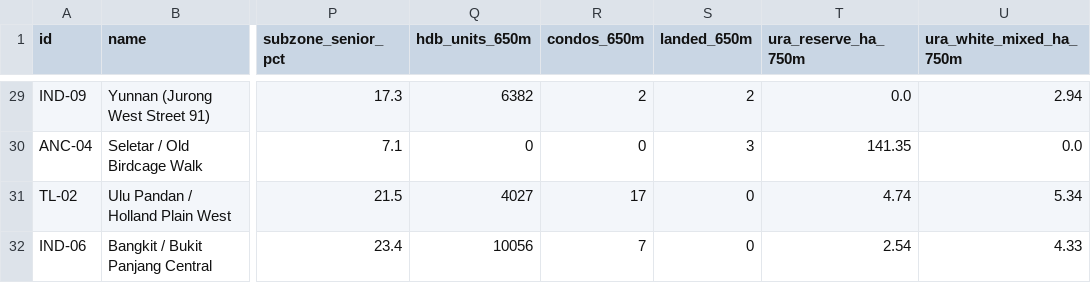
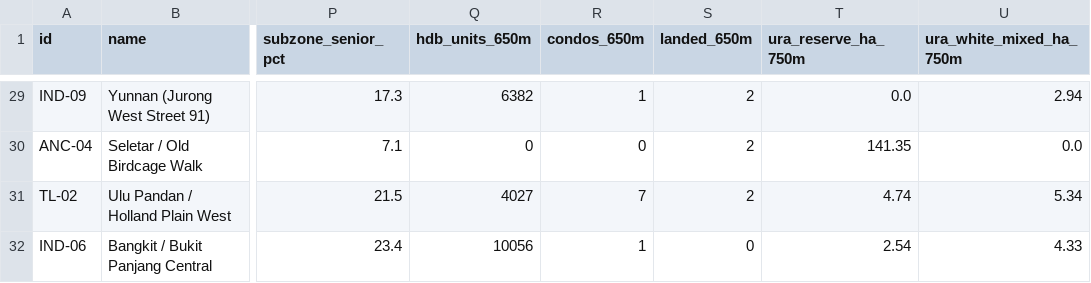
Before and after one commit to lauyeehow1986-hub/train_triangulator, a CSV file: triangulated_future_mrt_stations.csv, drawn as a sheet; only a part is shown, gaps mark what is left out; the diff covers the shown part only; the diff names each change by its address in the sheet, - before the commit and + after, or states it on an @@ line.

```diff
--- a/triangulated_future_mrt_stations.csv
+++ b/triangulated_future_mrt_stations.csv
-R29 (condos_650m): 2
+R29 (condos_650m): 1
-S30 (landed_650m): 3
+S30 (landed_650m): 2
-R31 (condos_650m): 17
+R31 (condos_650m): 7
-S31 (landed_650m): 0
+S31 (landed_650m): 2
-R32 (condos_650m): 7
+R32 (condos_650m): 1
```
Also changed, not shown: 32 edited cells elsewhere in this file, station_area_investment_summary.csv, 7 other files.
